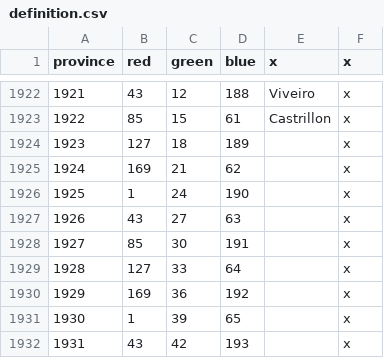
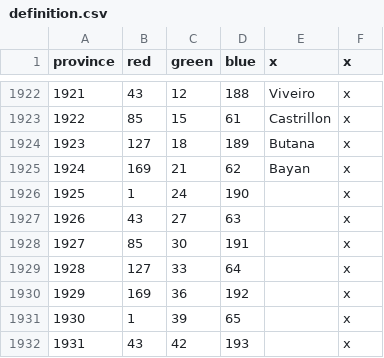
Before and after one commit to swf541/Gloria-Regni, a CSV file: Gloria Regni/map/definition.csv, drawn as a sheet; only a part is shown, gaps mark what is left out.

```diff
--- a/Gloria Regni/map/definition.csv
+++ b/Gloria Regni/map/definition.csv
@@ -1923,4 +1923,4 @@ province;red;green;blue;x;x
 1922;85;15;61;Castrillon;x
-1923;127;18;189;;x
-1924;169;21;62;;x
+1923;127;18;189;Butana;x
+1924;169;21;62;Bayan;x
 1925;1;24;190;;x
```
Also changed, not shown: Gloria Regni/localisation/00_appointment_text.csv, 11 other files.
